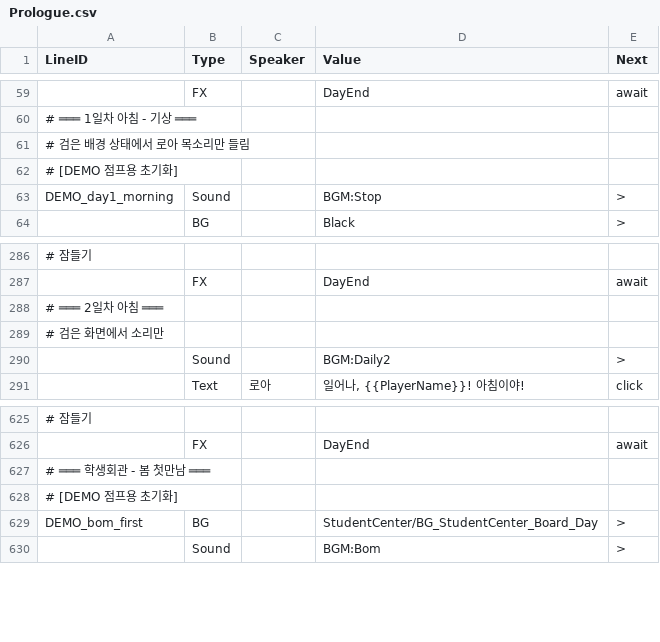
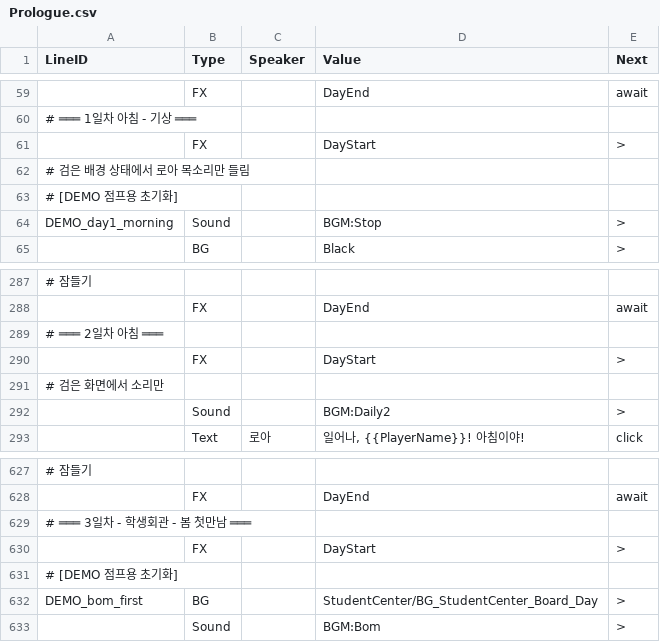
Before and after one commit to trackbound/LoveAlgorithm, a CSV file: LoveAlgo-unity/Assets/Resources/Story/Prologue.csv, drawn as a sheet; only a part is shown, gaps mark what is left out; addresses are those after the commit; the diff names each change by its address in the sheet, - before the commit and + after, or states it on an @@ line.

Commit message:
DayEnd 눈감기 + DayStart 매크로 추가
[DayEnd 변경]
- BG Cross 암전 → EyeClose(0.8초)로 교체: 눈 감기는 자연스러운 잠들기
- 눈 감긴 뒤 스테이지 정리 (캐릭터/오버레이/대사창/BGM)
- BG Black 교체 → EyeOpenImmediate (Eye 바 해제) → 블랙만 남음
- ScreenFX FadeOut/In 불필요 (Eye가 암전 역할)

[DayStart 매크로]
- CSV: FX,,DayStart[:행동수],>
- CurrentDay++ / RemainingActions 리셋 (기본 3)
- GameManager.AdvanceDay() 메서드 추가
- 눈 뜨기 연출은 CSV에서 명시적 EyeOpen/EyeBlink로 분리

[CSV 적용]
- 1일차/2일차/3일차 아침에 DayStart 추가
- Eye 연출은 기존 CSV의 명시적 FX 유지

[에디터]
- StoryScriptEditorWindow FX 목록에 DayStart/EyeOpen/EyeClose/EyeBlink 추가

```diff
--- a/LoveAlgo-unity/Assets/Resources/Story/Prologue.csv
+++ b/LoveAlgo-unity/Assets/Resources/Story/Prologue.csv
+row 61:  | FX |  | DayStart | >
+row 290:  | FX |  | DayStart | >
-A629 (LineID): # ═══ 학생회관 - 봄 첫만남 ═══
+A629 (LineID): # ═══ 3일차 - 학생회관 - 봄 첫만남 ═══
+row 630:  | FX |  | DayStart | >
```
Also changed, not shown: 3 other files.
